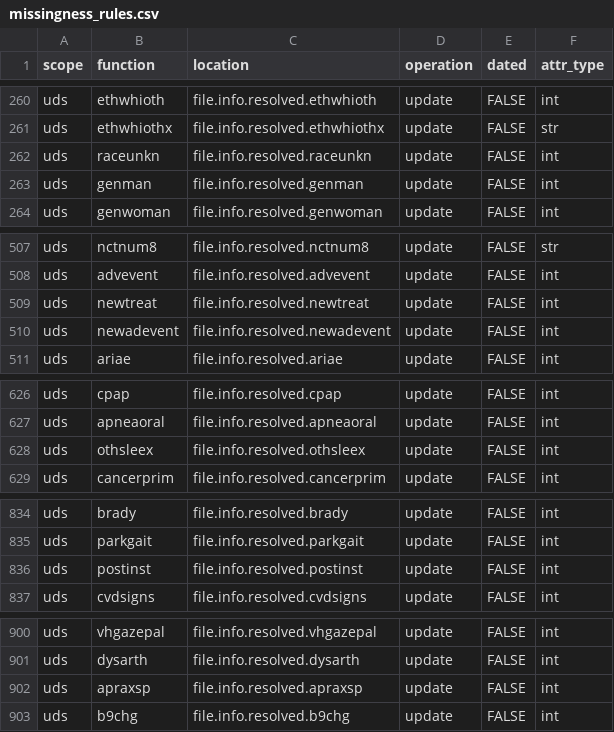
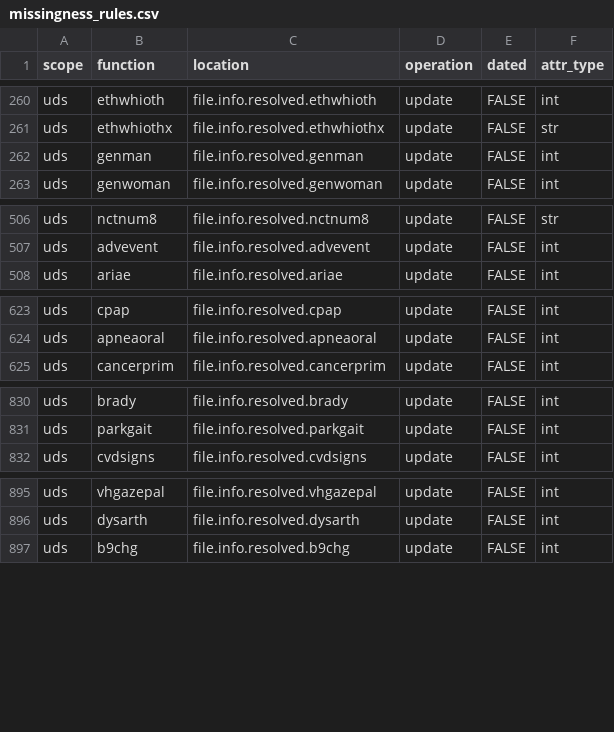
Before and after one commit to naccdata/nacc-attribute-deriver, a CSV file: nacc_attribute_deriver/config/missingness_rules.csv, drawn as a sheet; only a part is shown, gaps mark what is left out; the diff covers the shown part only; the diff names each change by its address in the sheet, - before the commit and + after, or states it on an @@ line.

```diff
--- a/nacc_attribute_deriver/config/missingness_rules.csv
+++ b/nacc_attribute_deriver/config/missingness_rules.csv
-row 262: uds | raceunkn | file.info.resolved.raceunkn | update | FALSE | int
-row 509: uds | newtreat | file.info.resolved.newtreat | update | FALSE | int
-row 510: uds | newadevent | file.info.resolved.newadevent | update | FALSE | int
-row 628: uds | othsleex | file.info.resolved.othsleex | update | FALSE | int
-row 836: uds | postinst | file.info.resolved.postinst | update | FALSE | int
-row 902: uds | apraxsp | file.info.resolved.apraxsp | update | FALSE | int
```
Also changed, not shown: 1 removed row elsewhere in this file, 12 other files.
